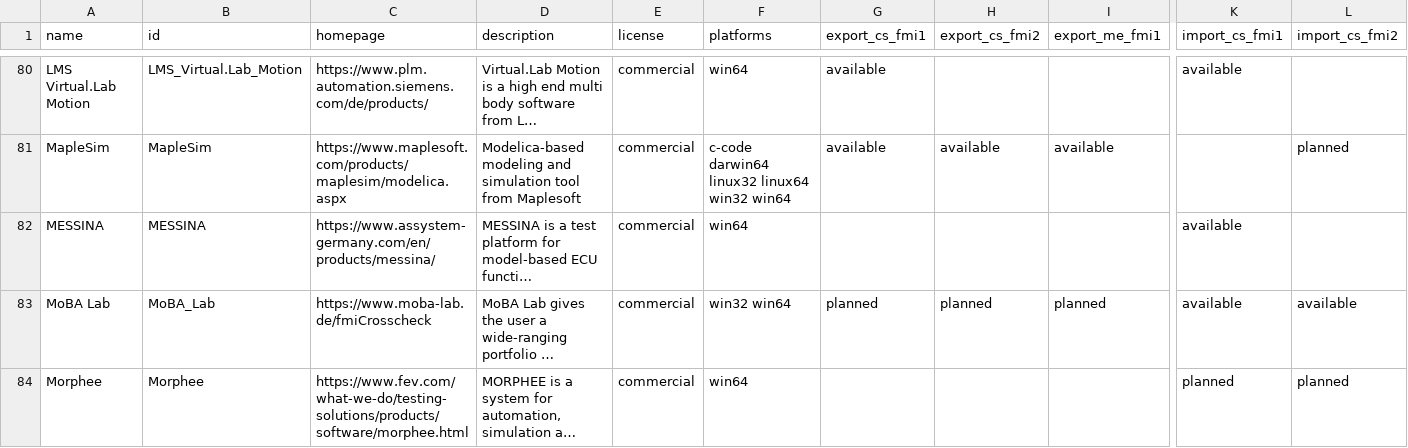
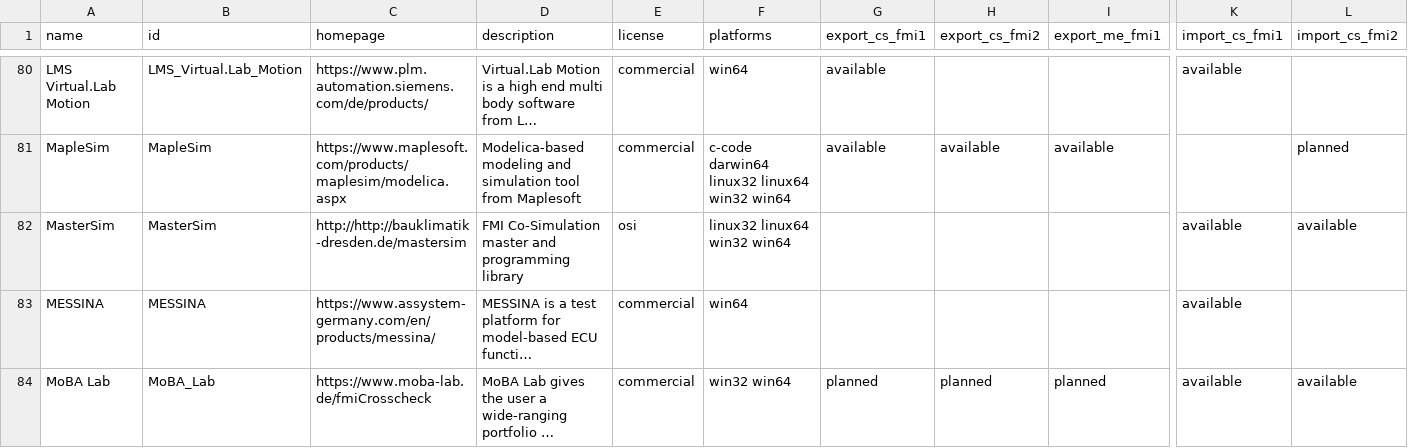
Before and after one commit to modelica/fmi-standard.org, a CSV file: _data/tools.csv, drawn as a sheet; only a part is shown, gaps mark what is left out; the shorter side is filled out with more unchanged rows; long unchanged cells end in …; rows hold the shown columns only; the diff names each change by its address in the sheet, - before the commit and + after, or states it on an @@ line.

Commit message:
Add MasterSim to tools.csv (#93)

```diff
--- a/_data/tools.csv
+++ b/_data/tools.csv
+row 82: MasterSim | MasterSim | http://http://bauklimatik-dresden.de/mastersim | FMI Co-Simulation master and programming library | osi | linux32 linux64 win32 win64 |  |  |  | available | available
```
